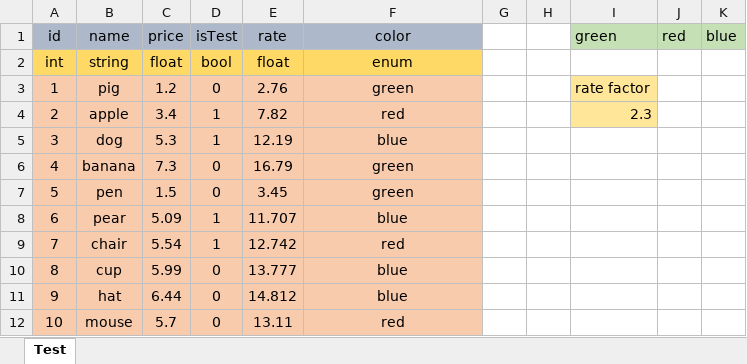
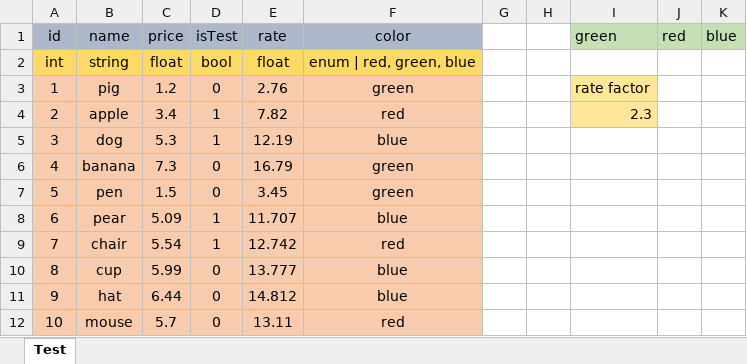
Before and after one commit to XinHeCS/ResearchGate, an Excel workbook: Assets/ConfigTable/Test.xlsx, sheet Test, drawn as a sheet; values as stored, in another font and other column widths than the file's, no borders; the diff names each change by its address in the sheet, - before the commit and + after, or states it on an @@ line.

```diff
--- a/Assets/ConfigTable/Test.xlsx (sheet Test)
+++ b/Assets/ConfigTable/Test.xlsx (sheet Test)
-F2 (color): enum
+F2 (color): enum | red, green, blue
```
Also changed, not shown: 22 other files.
